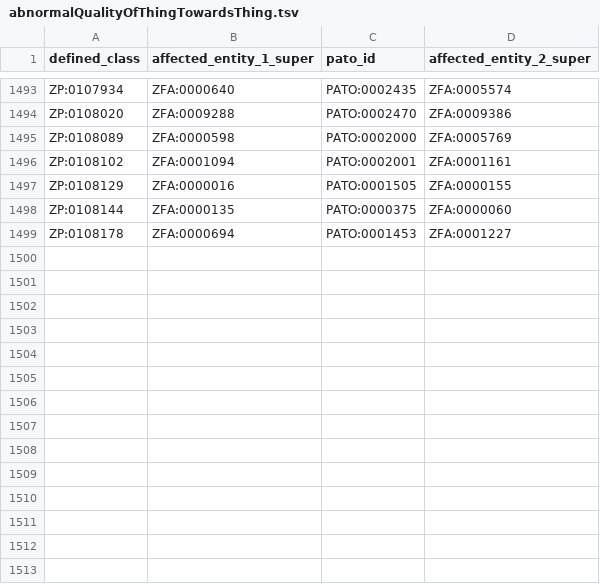
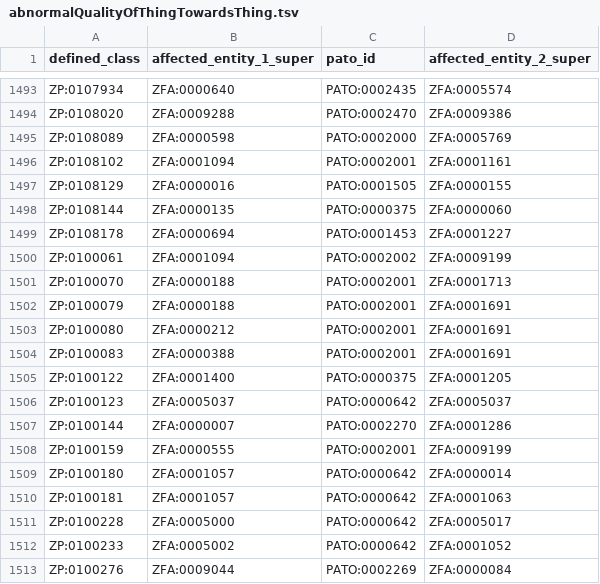
Before and after one commit to obophenotype/zebrafish-phenotype-ontology, a TSV file: src/patterns/data/auto/abnormalQualityOfThingTowardsThing.tsv, drawn as a sheet; only a part is shown, gaps mark what is left out.

```diff
--- a/src/patterns/data/auto/abnormalQualityOfThingTowardsThing.tsv
+++ b/src/patterns/data/auto/abnormalQualityOfThingTowardsThing.tsv
@@ -1499 +1499,15 @@ ZP:0108144	ZFA:0000135	PATO:0000375	ZFA:0000060
 ZP:0108178	ZFA:0000694	PATO:0001453	ZFA:0001227
+ZP:0100061	ZFA:0001094	PATO:0002002	ZFA:0009199
+ZP:0100070	ZFA:0000188	PATO:0002001	ZFA:0001713
+ZP:0100079	ZFA:0000188	PATO:0002001	ZFA:0001691
+ZP:0100080	ZFA:0000212	PATO:0002001	ZFA:0001691
+ZP:0100083	ZFA:0000388	PATO:0002001	ZFA:0001691
+ZP:0100122	ZFA:0001400	PATO:0000375	ZFA:0001205
+ZP:0100123	ZFA:0005037	PATO:0000642	ZFA:0005037
+ZP:0100144	ZFA:0000007	PATO:0002270	ZFA:0001286
+ZP:0100159	ZFA:0000555	PATO:0002001	ZFA:0009199
+ZP:0100180	ZFA:0001057	PATO:0000642	ZFA:0000014
+ZP:0100181	ZFA:0001057	PATO:0000642	ZFA:0001063
+ZP:0100228	ZFA:0005000	PATO:0000642	ZFA:0005017
+ZP:0100233	ZFA:0005002	PATO:0000642	ZFA:0001052
+ZP:0100276	ZFA:0009044	PATO:0002269	ZFA:0000084
```
Also changed, not shown: src/curation/deprecated_id_map.tsv, src/patterns/data/auto/abnormalQualityOfThing.tsv, 9 other files.
